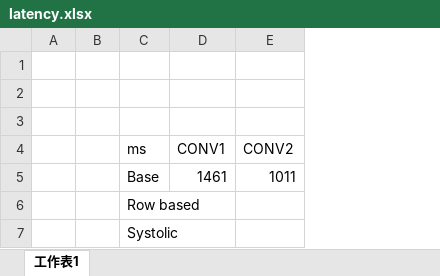
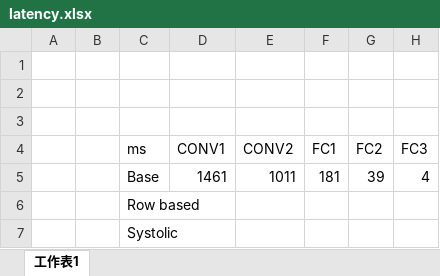
Before and after one commit to andy39866821/EE6470-Implement-of-Many-Core-System-Final_Project, an Excel workbook: simulation_data/latency.xlsx, sheet 工作表1, drawn as a sheet; values as stored, in another font and other column widths than the file's, no borders; the diff names each change by its address in the sheet, - before the commit and + after, or states it on an @@ line.

```diff
--- a/simulation_data/latency.xlsx (sheet 工作表1)
+++ b/simulation_data/latency.xlsx (sheet 工作表1)
+column F (FC1), row 5: 181
+column G (FC2), row 5: 39
+column H (FC3), row 5: 4
```
Also changed, not shown: 8 other files.
